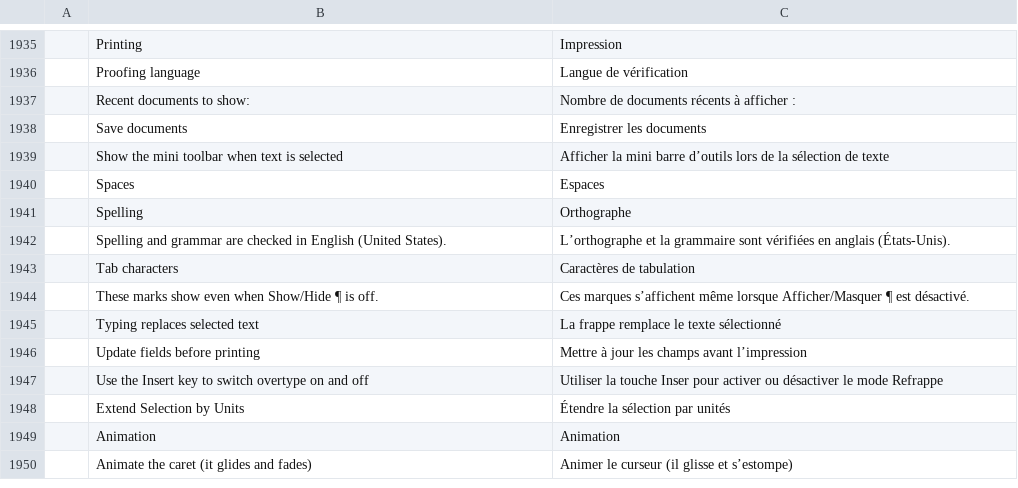
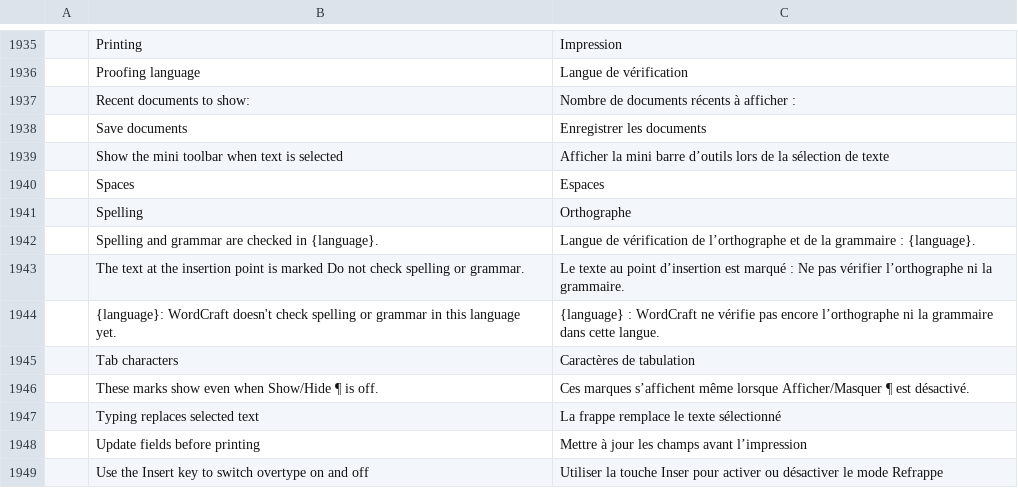
Before and after one commit to tpawley2001/wordcraft, a TSV file: crates/ui-egui/src/i18n/fr.tsv, drawn as a sheet; only a part is shown, gaps mark what is left out; the shorter side is filled out with more unchanged rows; removed rows and columns are numbered as before the commit, all else as after; the diff names each change by its address in the sheet, - before the commit and + after, or states it on an @@ line.

```diff
--- a/crates/ui-egui/src/i18n/fr.tsv
+++ b/crates/ui-egui/src/i18n/fr.tsv
-row 1942:  | Spelling and grammar are checked in English (United States). | L’orthographe et la grammaire sont vérifiées en anglais (États-Unis).
+row 1942:  | Spelling and grammar are checked in {language}. | Langue de vérification de l’orthographe et de la grammaire : {language}.
+row 1943:  | The text at the insertion point is marked Do not check spelling or grammar. | Le texte au point d’insertion est marqué : Ne pas vérifier l’orthographe ni la grammaire.
+row 1944:  | {language}: WordCraft doesn't check spelling or grammar in this language yet. | {language} : WordCraft ne vérifie pas encore l’orthographe ni la grammaire dans cette langue.
```
Also changed, not shown: crates/ui-egui/src/i18n/bg.tsv, crates/ui-egui/src/i18n/hu.tsv, 30 other files.
